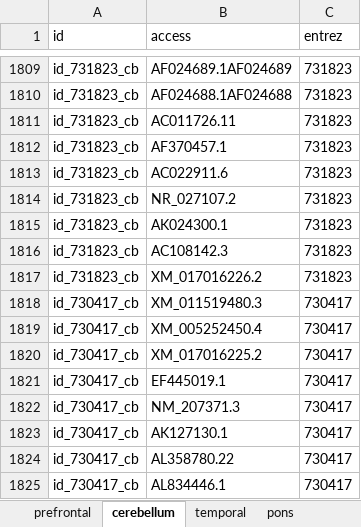
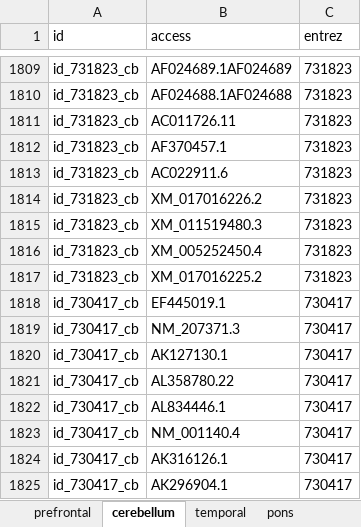
Before and after one commit to dannemil/comt_expression, an Excel workbook: queryAccession.xlsx, sheet cerebellum, drawn as a sheet; only a part is shown, gaps mark what is left out; the shorter side is filled out with more unchanged rows; values as stored, in another font and other column widths than the file's, no borders; table styles not drawn; removed rows and columns are numbered as before the commit, all else as after; the diff names each change by its address in the sheet, - before the commit and + after, or states it on an @@ line.

```diff
--- a/queryAccession.xlsx (sheet cerebellum)
+++ b/queryAccession.xlsx (sheet cerebellum)
-row 1814: id_731823_cb | NR_027107.2 | 731823
-row 1815: id_731823_cb | AK024300.1 | 731823
-row 1816: id_731823_cb | AC108142.3 | 731823
-A1815:A1817 (id): id_730417_cb
+A1815:A1817 (id): id_731823_cb
-C1815:C1817 (entrez): 730417
+C1815:C1817 (entrez): 731823
```
Also changed, not shown: sheet prefrontal, sheet pons, sheet temporal, query_Accession_results.xlsx, 30 other files.
